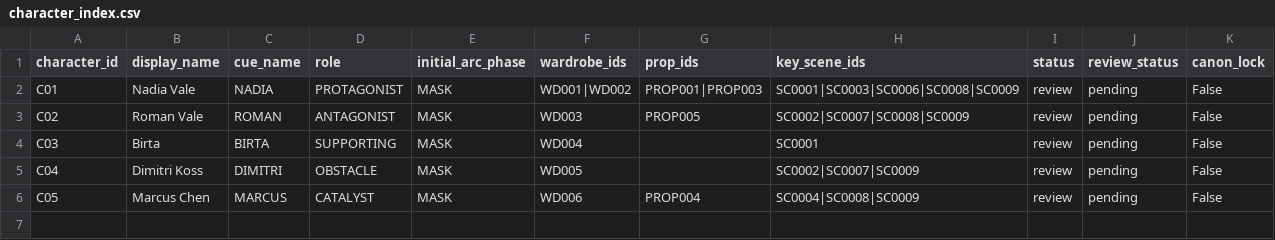
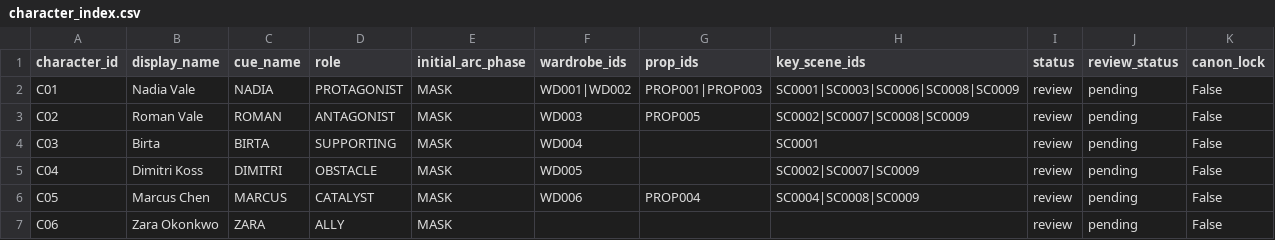
Before and after one commit to hknbb/drmyn-studio, a CSV file: planning/manifests/character_index.csv, drawn as a sheet.

```diff
--- a/planning/manifests/character_index.csv
+++ b/planning/manifests/character_index.csv
@@ -6 +6,2 @@ C04,Dimitri Koss,DIMITRI,OBSTACLE,MASK,WD005,,SC0002|SC0007|SC0009,review,pendin
 C05,Marcus Chen,MARCUS,CATALYST,MASK,WD006,PROP004,SC0004|SC0008|SC0009,review,pending,False
+C06,Zara Okonkwo,ZARA,ALLY,MASK,,,,review,pending,False
```
